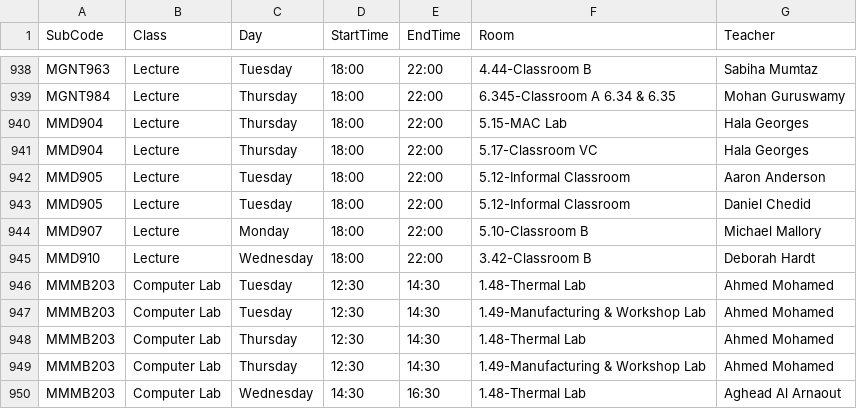
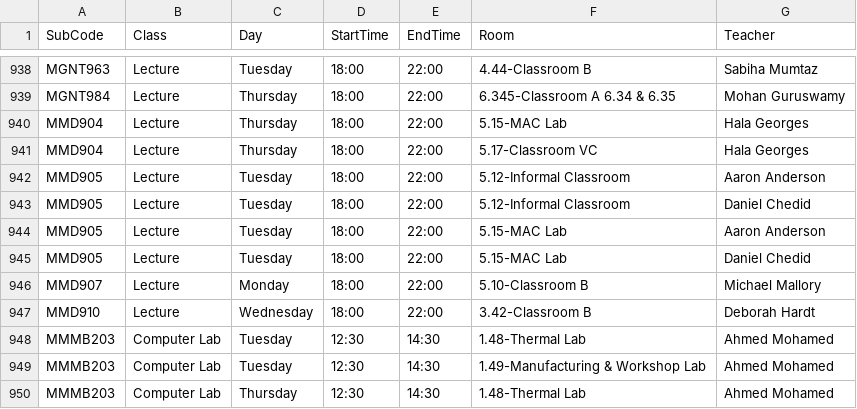
Before and after one commit to tahayparker/vaila, a CSV file: public/classes.csv, drawn as a sheet; only a part is shown, gaps mark what is left out; the shorter side is filled out with more unchanged rows; the diff names each change by its address in the sheet, - before the commit and + after, or states it on an @@ line.

Commit message:
Update timetable CSV and professor schedule JSON [skip deploy]

```diff
--- a/public/classes.csv
+++ b/public/classes.csv
+row 944: MMD905 | Lecture | Tuesday | 18:00 | 22:00 | 5.15-MAC Lab | Aaron Anderson
+row 945: MMD905 | Lecture | Tuesday | 18:00 | 22:00 | 5.15-MAC Lab | Daniel Chedid
```
